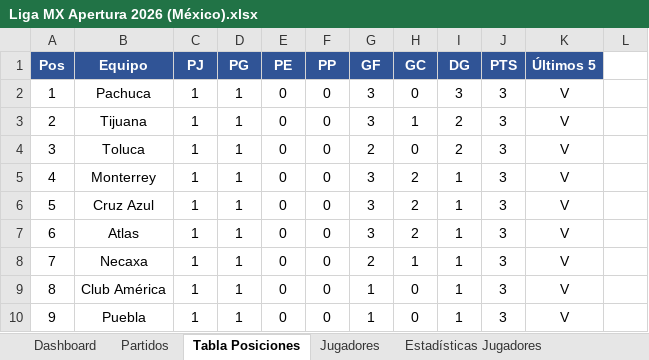
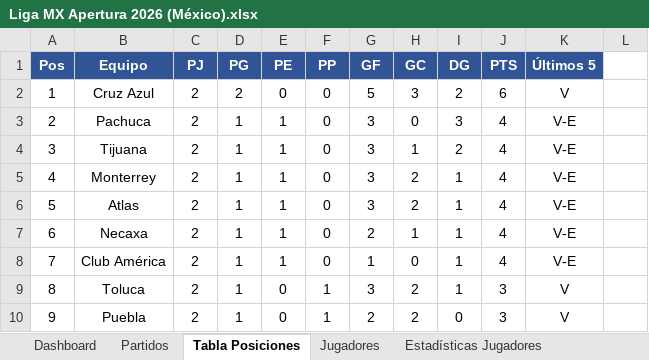
Before and after one commit to alexor19/telegram-picks-bot, an Excel workbook: Liga MX Apertura 2026 (México).xlsx, sheet Tabla Posiciones, drawn as a sheet; only a part is shown; values as stored, in another font and other column widths than the file's, no borders; the diff covers the shown part only; the diff names each change by its address in the sheet, - before the commit and + after, or states it on an @@ line.

```diff
--- a/Liga MX Apertura 2026 (México).xlsx (sheet Tabla Posiciones)
+++ b/Liga MX Apertura 2026 (México).xlsx (sheet Tabla Posiciones)
-B2 (Equipo): Pachuca
+B2 (Equipo): Cruz Azul
-C2:C10 (PJ): 1
+C2:C10 (PJ): 2
-D2 (PG): 1
+D2 (PG): 2
-G2 (GF): 3
+G2 (GF): 5
-H2 (GC): 0
+H2 (GC): 3
-I2 (DG): 3
+I2 (DG): 2
-J2 (PTS): 3
+J2 (PTS): 6
-B3 (Equipo): Tijuana
+B3 (Equipo): Pachuca
-E3:E8 (PE): 0
+E3:E8 (PE): 1
-H3 (GC): 1
+H3 (GC): 0
-I3 (DG): 2
+I3 (DG): 3
-J3:J8 (PTS): 3
+J3:J8 (PTS): 4
-K3:K8 (Últimos 5): V
+K3:K8 (Últimos 5): V-E
-B4 (Equipo): Toluca
+B4 (Equipo): Tijuana
-G4 (GF): 2
+G4 (GF): 3
-H4 (GC): 0
+H4 (GC): 1
-B6 (Equipo): Cruz Azul
+B6 (Equipo): Atlas
-B7 (Equipo): Atlas
+B7 (Equipo): Necaxa
-G7 (GF): 3
+G7 (GF): 2
-H7 (GC): 2
+H7 (GC): 1
-B8 (Equipo): Necaxa
+B8 (Equipo): Club América
-G8 (GF): 2
+G8 (GF): 1
-H8 (GC): 1
+H8 (GC): 0
-B9 (Equipo): Club América
+B9 (Equipo): Toluca
-F9:F10 (PP): 0
+F9:F10 (PP): 1
-G9 (GF): 1
+G9 (GF): 3
-H9:H10 (GC): 0
+H9:H10 (GC): 2
-G10 (GF): 1
+G10 (GF): 2
-I10 (DG): 1
+I10 (DG): 0
```
Also changed, not shown: 57 edited cells elsewhere in this sheet, sheet Remates al Arco, sheet Asistencias, sheet Goleadores, sheet Estadísticas Jugadores, sheet Partidos, sheet Dashboard, hidden cells.
